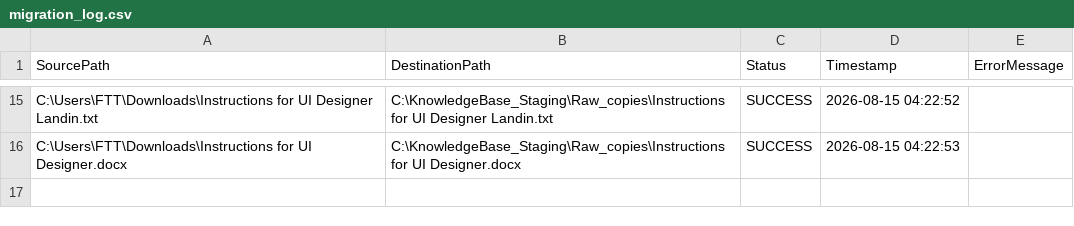
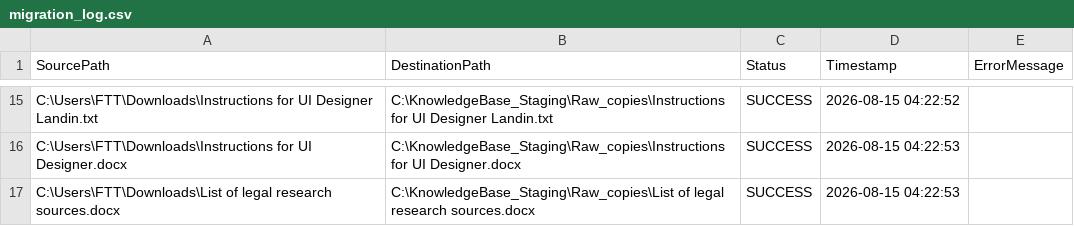
Before and after one commit to ai4funabhishek-SKS/mindbridge, a CSV file: migration_log.csv, drawn as a sheet; only a part is shown, gaps mark what is left out; the diff names each change by its address in the sheet, - before the commit and + after, or states it on an @@ line.

Commit message:
Auto-update migration log: SUCCESS

```diff
--- a/migration_log.csv
+++ b/migration_log.csv
+row 17: C:\Users\FTT\Downloads\List of legal research sources.docx | C:\KnowledgeBase_Staging\Raw_copies\List of legal research sources.docx | SUCCESS | 2026-08-15 04:22:53
```
